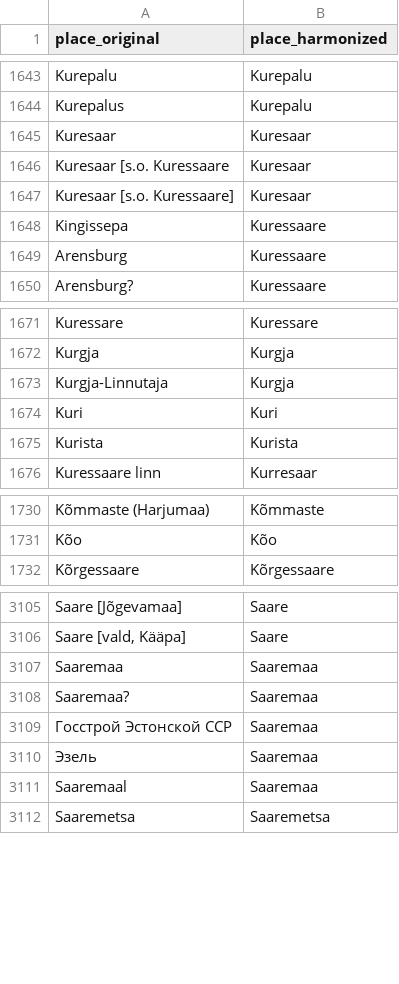
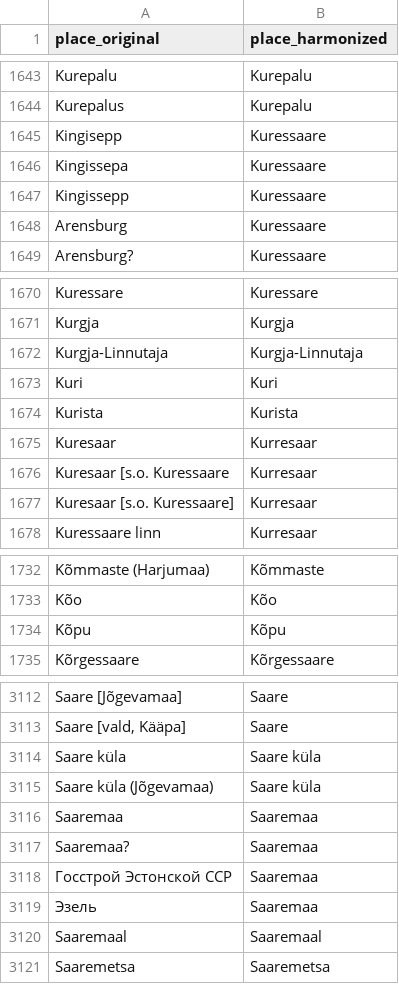
Before and after one commit to RaRa-digiLab/enb-curator, a TSV file: config/places/places_harmonized.tsv, drawn as a sheet; only a part is shown, gaps mark what is left out; the diff covers the shown part only.

```diff
--- a/config/places/places_harmonized.tsv
+++ b/config/places/places_harmonized.tsv
@@ -1644,6 +1644,5 @@ Kurepalu	Kurepalu
 Kurepalus	Kurepalu
-Kuresaar	Kuresaar
-Kuresaar [s.o. Kuressaare	Kuresaar
-Kuresaar [s.o. Kuressaare]	Kuresaar
+Kingisepp	Kuressaare
 Kingissepa	Kuressaare
+Kingissepp	Kuressaare
 Arensburg	Kuressaare
@@ -1672,5 +1671,8 @@ Kuressare	Kuressare
 Kurgja	Kurgja
-Kurgja-Linnutaja	Kurgja
+Kurgja-Linnutaja	Kurgja-Linnutaja
 Kuri	Kuri
 Kurista	Kurista
+Kuresaar	Kurresaar
+Kuresaar [s.o. Kuressaare	Kurresaar
+Kuresaar [s.o. Kuressaare]	Kurresaar
 Kuressaare linn	Kurresaar
@@ -1731,2 +1733,3 @@ Kõmmaste (Harjumaa)	Kõmmaste
 Kõo	Kõo
+Kõpu	Kõpu
 Kõrgessaare	Kõrgessaare
@@ -3106,2 +3113,4 @@ Saare [Jõgevamaa]	Saare
 Saare [vald, Kääpa]	Saare
+Saare küla	Saare küla
+Saare küla (Jõgevamaa)	Saare küla
 Saaremaa	Saaremaa
@@ -3110,3 +3119,3 @@ Saaremaa?	Saaremaa
 Эзель	Saaremaa
-Saaremaal	Saaremaa
+Saaremaal	Saaremaal
 Saaremetsa	Saaremetsa
```
Also changed, not shown: 4 added rows, 9 removed rows and 5 edited cells elsewhere in this file, config/places/places_coordinates.tsv, 8 other files.
